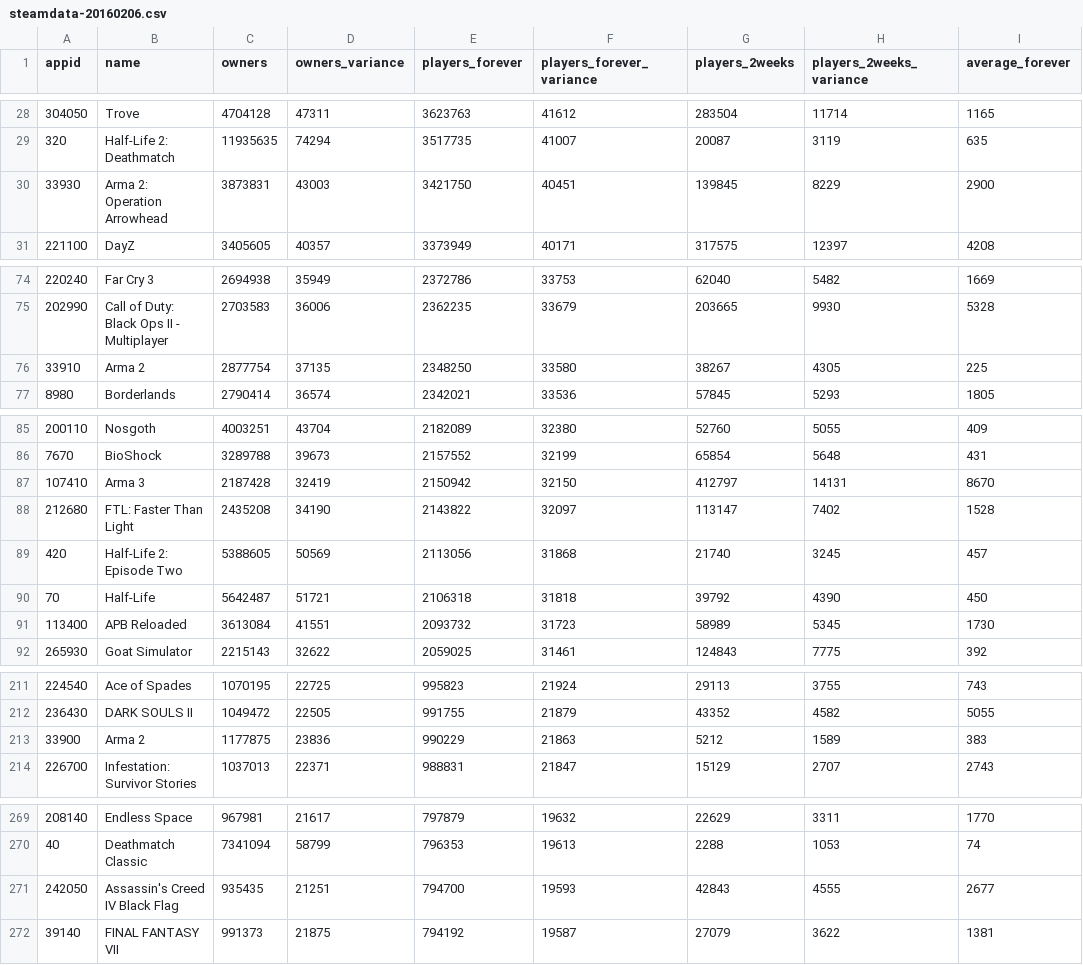
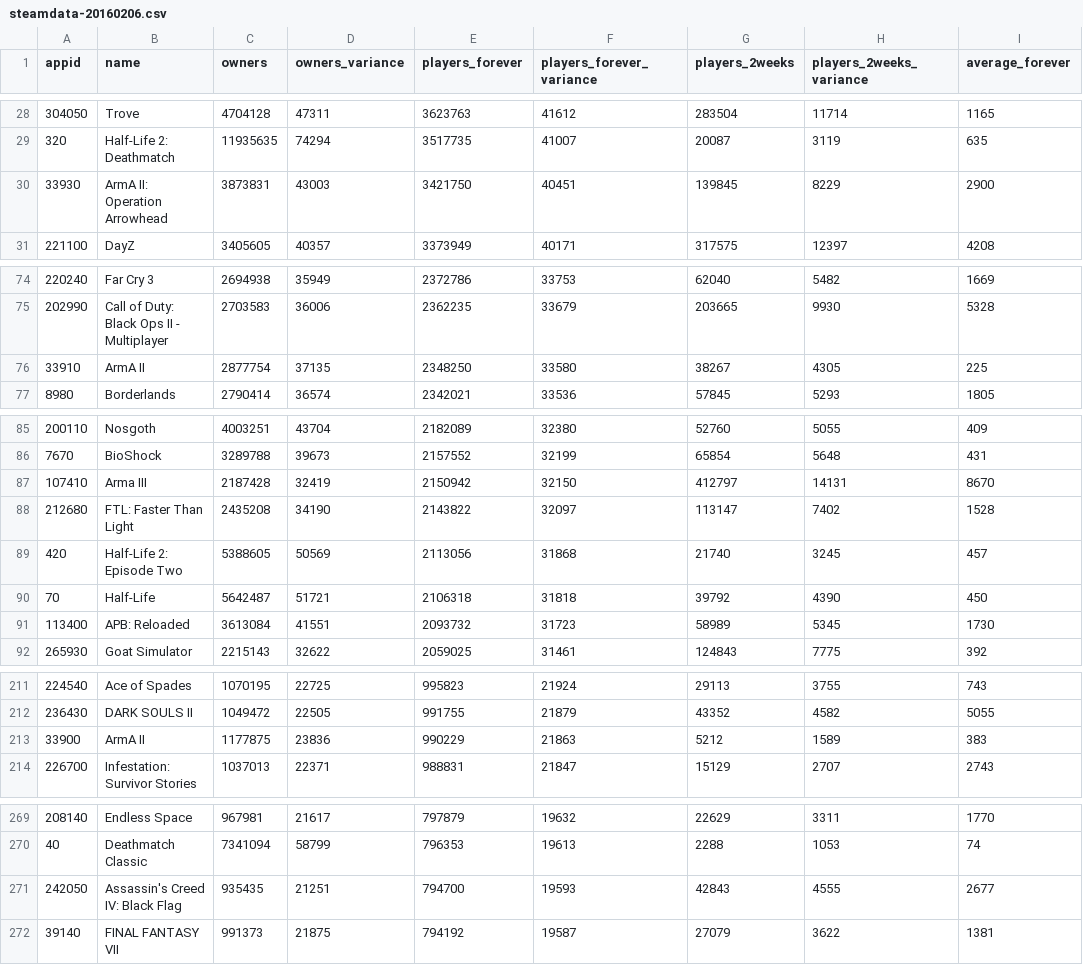
Before and after one commit to mas-ude/cost-of-cloud-gaming, a CSV file: data/steamdata-20160206.csv, drawn as a sheet; only a part is shown, gaps mark what is left out; the diff covers the shown part only; the diff names each change by its address in the sheet, - before the commit and + after, or states it on an @@ line.

```diff
--- a/data/steamdata-20160206.csv
+++ b/data/steamdata-20160206.csv
-B30 (name): Arma 2: Operation Arrowhead
+B30 (name): ArmA II: Operation Arrowhead
-B76 (name): Arma 2
+B76 (name): ArmA II
-B87 (name): Arma 3
+B87 (name): Arma III
-B91 (name): APB Reloaded
+B91 (name): APB: Reloaded
-B213 (name): Arma 2
+B213 (name): ArmA II
-B271 (name): Assassin's Creed IV Black Flag
+B271 (name): Assassin's Creed IV: Black Flag
```
Also changed, not shown: 39 edited cells elsewhere in this file, 2 other files.
